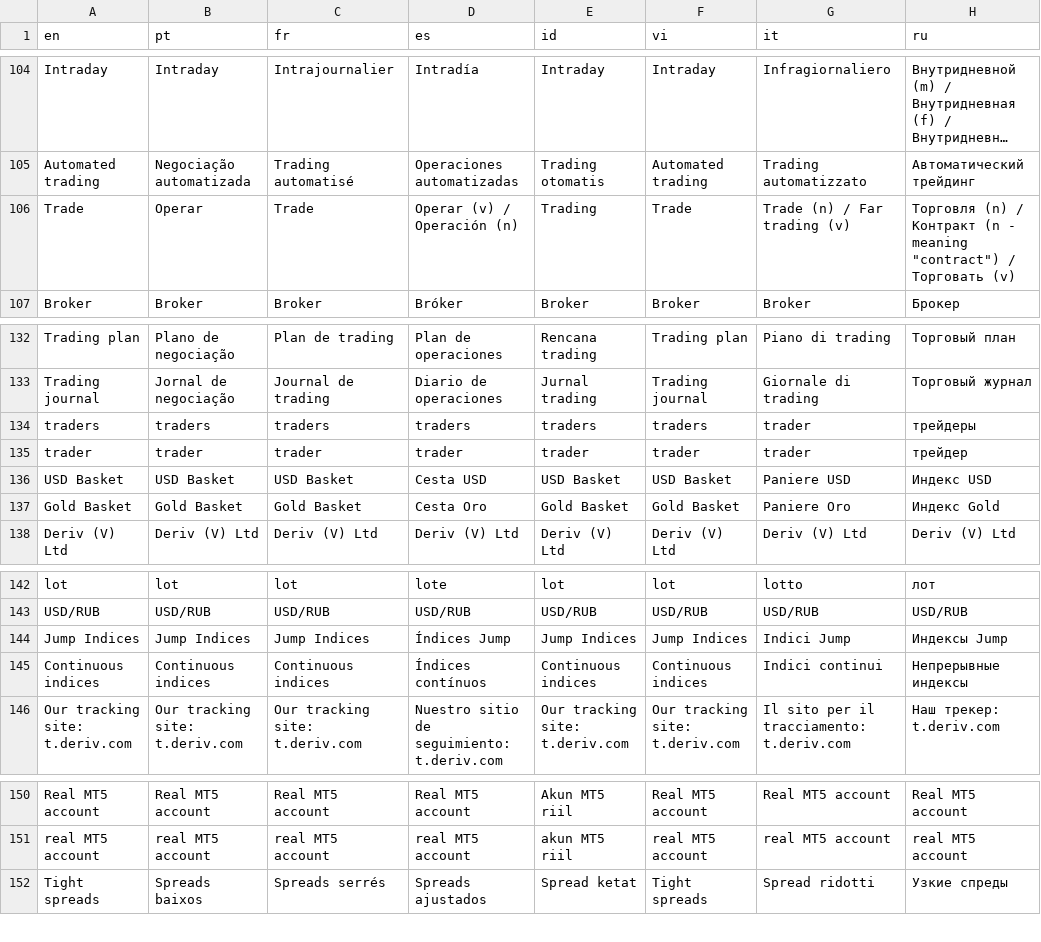
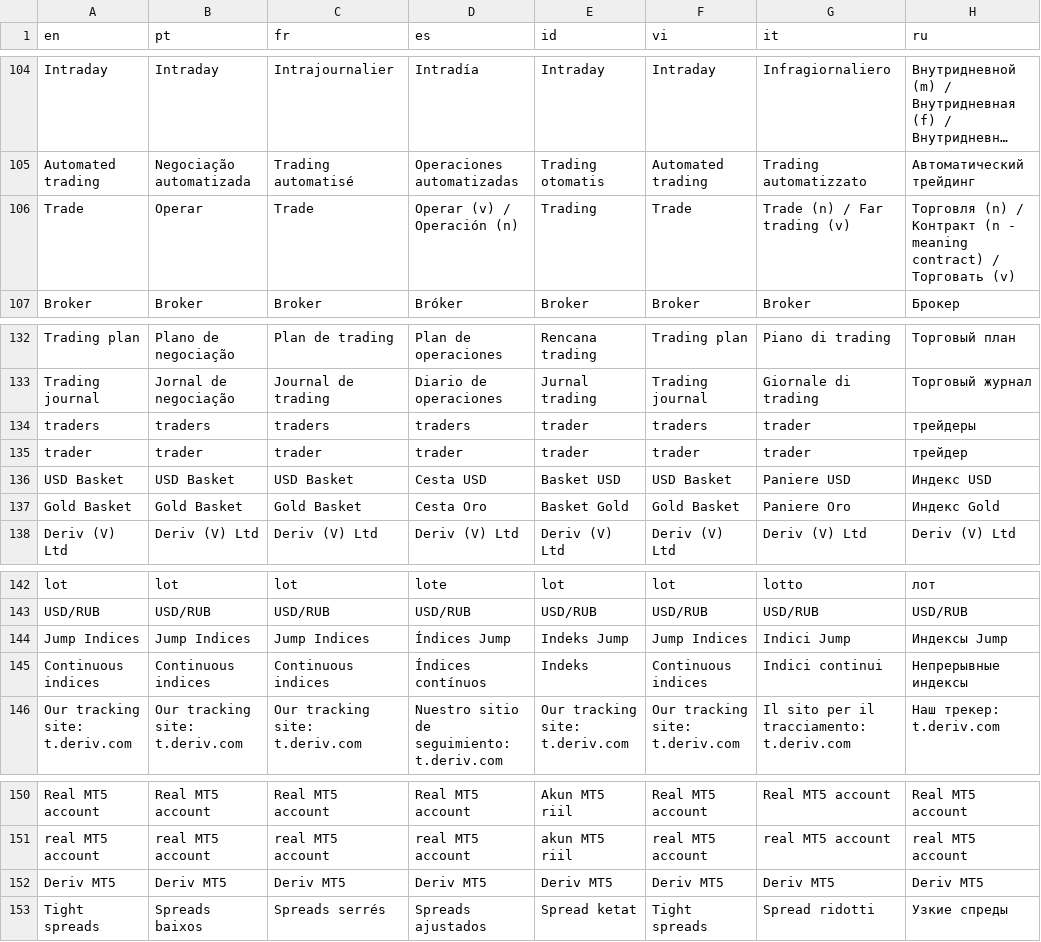
Before and after one commit to vishal-deriv/deriv-custom-terminology, a CSV file: terminology.csv, drawn as a sheet; only a part is shown, gaps mark what is left out; long unchanged cells end in …; the diff names each change by its address in the sheet, - before the commit and + after, or states it on an @@ line.

```diff
--- a/terminology.csv
+++ b/terminology.csv
-H106 (ru): …- meaning "contract") / Торговать…
+H106 (ru): …- meaning contract) / Торговать…
-E134 (id): traders
+E134 (id): trader
-E136 (id): USD Basket
+E136 (id): Basket USD
-E137 (id): Gold Basket
+E137 (id): Basket Gold
-E144 (id): Jump Indices
+E144 (id): Indeks Jump
-E145 (id): Continuous indices
+E145 (id): Indeks
+row 152: Deriv MT5 | Deriv MT5 | Deriv MT5 | Deriv MT5 | Deriv MT5 | Deriv MT5 | Deriv MT5 | Deriv MT5
```
